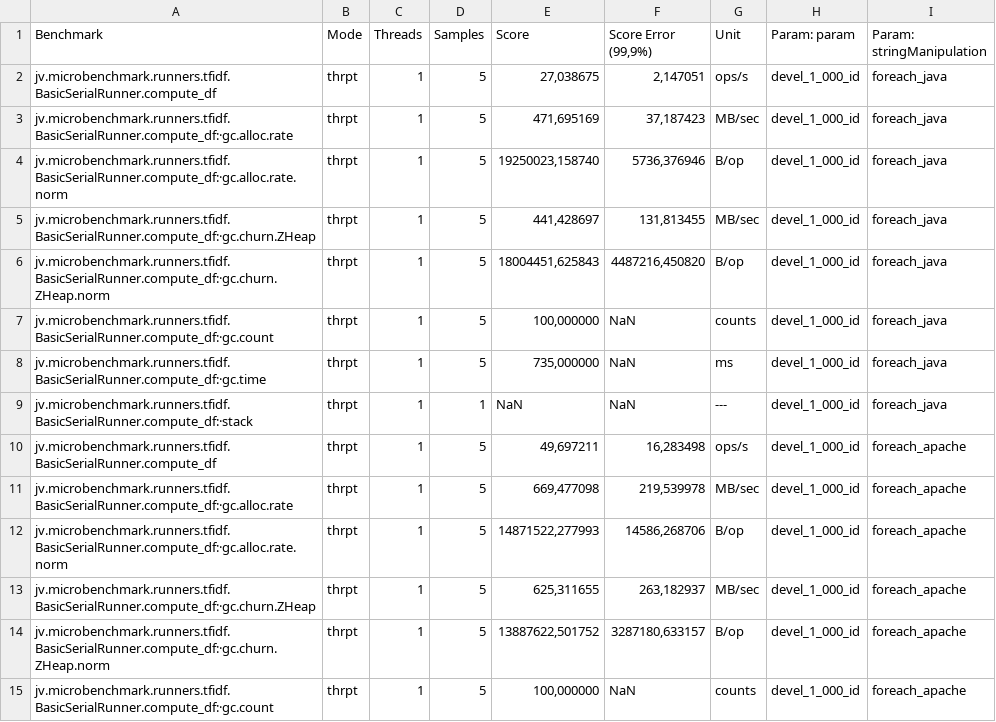
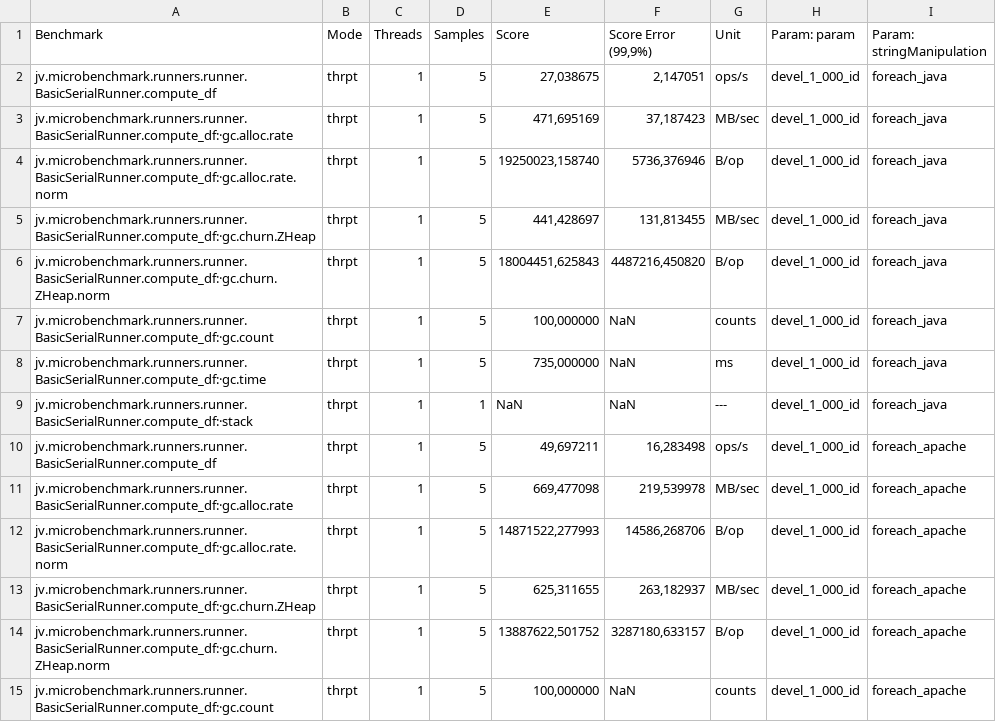
Before and after one commit to JohnVithor/TFiDF-Concorrente, a CSV file: results/BasicSerialRunner.csv, drawn as a sheet; only a part is shown; the diff covers the shown part only.

```diff
--- a/results/BasicSerialRunner.csv
+++ b/results/BasicSerialRunner.csv
@@ -1,15 +1,15 @@
 "Benchmark","Mode","Threads","Samples","Score","Score Error (99,9%)","Unit","Param: param","Param: stringManipulation"
-"jv.microbenchmark.runners.tfidf.BasicSerialRunner.compute_df","thrpt",1,5,"27,038675","2,147051","ops/s",devel_1_000_id,foreach_java
-"jv.microbenchmark.runners.tfidf.BasicSerialRunner.compute_df:·gc.alloc.rate","thrpt",1,5,"471,695169","37,187423","MB/sec",devel_1_000_id,foreach_java
-"jv.microbenchmark.runners.tfidf.BasicSerialRunner.compute_df:·gc.alloc.rate.norm","thrpt",1,5,"19250023,158740","5736,376946","B/op",devel_1_000_id,foreach_java
-"jv.microbenchmark.runners.tfidf.BasicSerialRunner.compute_df:·gc.churn.ZHeap","thrpt",1,5,"441,428697","131,813455","MB/sec",devel_1_000_id,foreach_java
-"jv.microbenchmark.runners.tfidf.BasicSerialRunner.compute_df:·gc.churn.ZHeap.norm","thrpt",1,5,"18004451,625843","4487216,450820","B/op",devel_1_000_id,foreach_java
-"jv.microbenchmark.runners.tfidf.BasicSerialRunner.compute_df:·gc.count","thrpt",1,5,"100,000000",NaN,"counts",devel_1_000_id,foreach_java
-"jv.microbenchmark.runners.tfidf.BasicSerialRunner.compute_df:·gc.time","thrpt",1,5,"735,000000",NaN,"ms",devel_1_000_id,foreach_java
-"jv.microbenchmark.runners.tfidf.BasicSerialRunner.compute_df:·stack","thrpt",1,1,NaN,NaN,"---",devel_1_000_id,foreach_java
-"jv.microbenchmark.runners.tfidf.BasicSerialRunner.compute_df","thrpt",1,5,"49,697211","16,283498","ops/s",devel_1_000_id,foreach_apache
-"jv.microbenchmark.runners.tfidf.BasicSerialRunner.compute_df:·gc.alloc.rate","thrpt",1,5,"669,477098","219,539978","MB/sec",devel_1_000_id,foreach_apache
-"jv.microbenchmark.runners.tfidf.BasicSerialRunner.compute_df:·gc.alloc.rate.norm","thrpt",1,5,"14871522,277993","14586,268706","B/op",devel_1_000_id,foreach_apache
-"jv.microbenchmark.runners.tfidf.BasicSerialRunner.compute_df:·gc.churn.ZHeap","thrpt",1,5,"625,311655","263,182937","MB/sec",devel_1_000_id,foreach_apache
-"jv.microbenchmark.runners.tfidf.BasicSerialRunner.compute_df:·gc.churn.ZHeap.norm","thrpt",1,5,"13887622,501752","3287180,633157","B/op",devel_1_000_id,foreach_apache
-"jv.microbenchmark.runners.tfidf.BasicSerialRunner.compute_df:·gc.count","thrpt",1,5,"100,000000",NaN,"counts",devel_1_000_id,foreach_apache
+"jv.microbenchmark.runners.runner.BasicSerialRunner.compute_df","thrpt",1,5,"27,038675","2,147051","ops/s",devel_1_000_id,foreach_java
+"jv.microbenchmark.runners.runner.BasicSerialRunner.compute_df:·gc.alloc.rate","thrpt",1,5,"471,695169","37,187423","MB/sec",devel_1_000_id,foreach_java
+"jv.microbenchmark.runners.runner.BasicSerialRunner.compute_df:·gc.alloc.rate.norm","thrpt",1,5,"19250023,158740","5736,376946","B/op",devel_1_000_id,foreach_java
+"jv.microbenchmark.runners.runner.BasicSerialRunner.compute_df:·gc.churn.ZHeap","thrpt",1,5,"441,428697","131,813455","MB/sec",devel_1_000_id,foreach_java
+"jv.microbenchmark.runners.runner.BasicSerialRunner.compute_df:·gc.churn.ZHeap.norm","thrpt",1,5,"18004451,625843","4487216,450820","B/op",devel_1_000_id,foreach_java
+"jv.microbenchmark.runners.runner.BasicSerialRunner.compute_df:·gc.count","thrpt",1,5,"100,000000",NaN,"counts",devel_1_000_id,foreach_java
+"jv.microbenchmark.runners.runner.BasicSerialRunner.compute_df:·gc.time","thrpt",1,5,"735,000000",NaN,"ms",devel_1_000_id,foreach_java
+"jv.microbenchmark.runners.runner.BasicSerialRunner.compute_df:·stack","thrpt",1,1,NaN,NaN,"---",devel_1_000_id,foreach_java
+"jv.microbenchmark.runners.runner.BasicSerialRunner.compute_df","thrpt",1,5,"49,697211","16,283498","ops/s",devel_1_000_id,foreach_apache
+"jv.microbenchmark.runners.runner.BasicSerialRunner.compute_df:·gc.alloc.rate","thrpt",1,5,"669,477098","219,539978","MB/sec",devel_1_000_id,foreach_apache
+"jv.microbenchmark.runners.runner.BasicSerialRunner.compute_df:·gc.alloc.rate.norm","thrpt",1,5,"14871522,277993","14586,268706","B/op",devel_1_000_id,foreach_apache
+"jv.microbenchmark.runners.runner.BasicSerialRunner.compute_df:·gc.churn.ZHeap","thrpt",1,5,"625,311655","263,182937","MB/sec",devel_1_000_id,foreach_apache
+"jv.microbenchmark.runners.runner.BasicSerialRunner.compute_df:·gc.churn.ZHeap.norm","thrpt",1,5,"13887622,501752","3287180,633157","B/op",devel_1_000_id,foreach_apache
+"jv.microbenchmark.runners.runner.BasicSerialRunner.compute_df:·gc.count","thrpt",1,5,"100,000000",NaN,"counts",devel_1_000_id,foreach_apache
```
Also changed, not shown: 178 edited cells elsewhere in this file, results/BasicSerialRunner_tfidf.csv, results/ThreadConcurrentRunner.csv, 26 other files.
